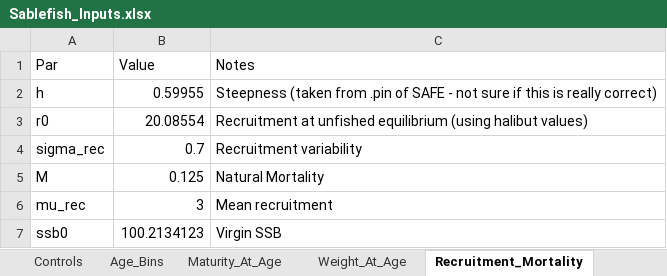
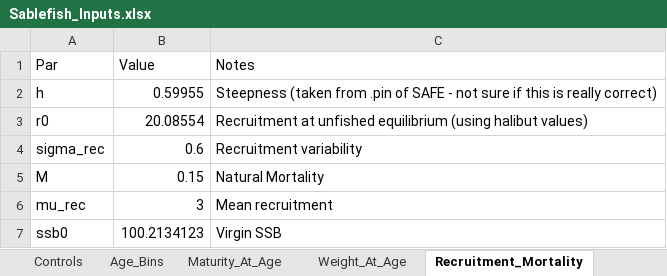
Before and after one commit to chengmatt/State_Space_Selex_Sim, an Excel workbook: input/Sablefish_Inputs.xlsx, sheet Recruitment_Mortality, drawn as a sheet; values as stored, in another font and other column widths than the file's, no borders; the diff names each change by its address in the sheet, - before the commit and + after, or states it on an @@ line.

```diff
--- a/input/Sablefish_Inputs.xlsx (sheet Recruitment_Mortality)
+++ b/input/Sablefish_Inputs.xlsx (sheet Recruitment_Mortality)
-B4 (Value): 0.7
+B4 (Value): 0.6
-B5 (Value): 0.125
+B5 (Value): 0.15
```
Also changed, not shown: sheet Controls, 7 other files.
